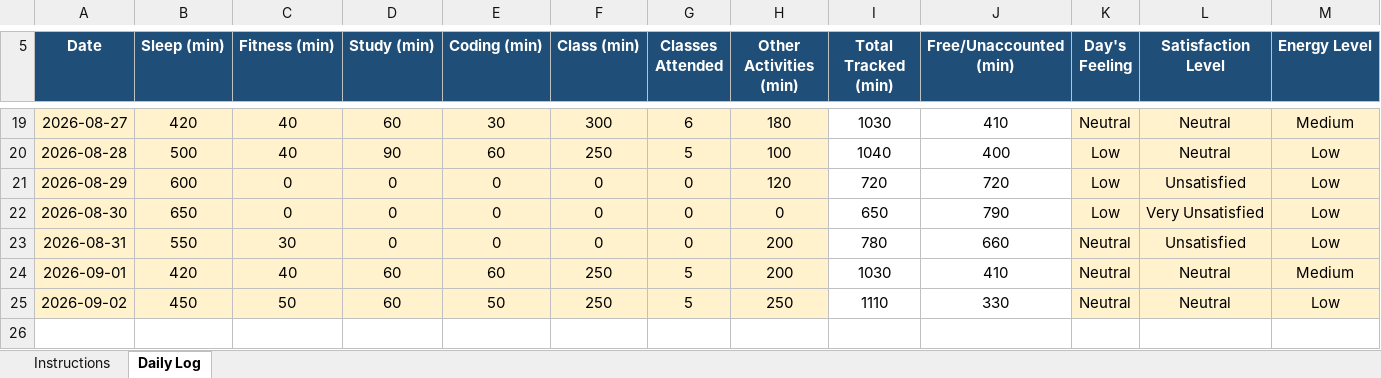
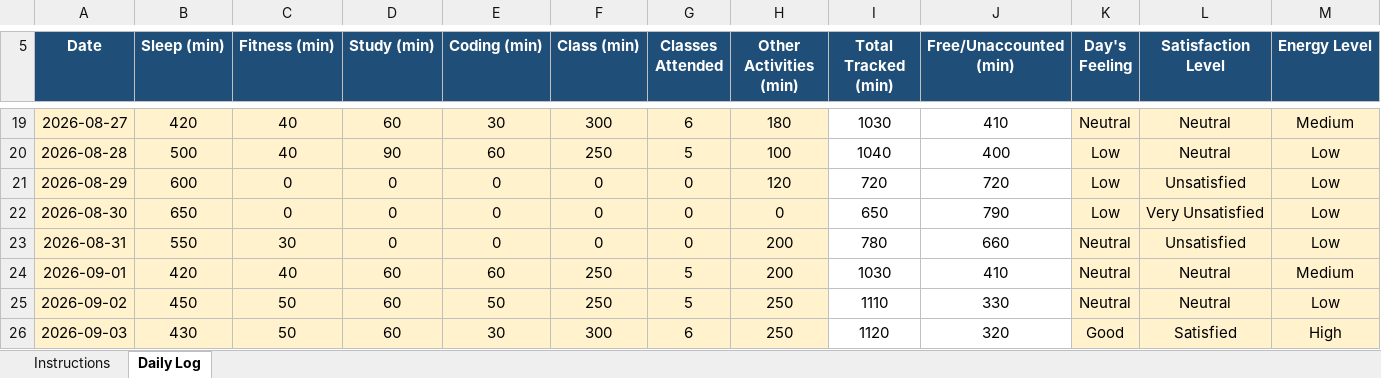
Before and after one commit to eerhsihcus/12617413, an Excel workbook: 12617413.xlsx, sheet Daily Log, drawn as a sheet; only a part is shown, gaps mark what is left out; values as stored, in another font and other column widths than the file's, no borders; conditional formats not drawn; rows hold the shown columns only; the diff names each change by its address in the sheet, - before the commit and + after, or states it on an @@ line.

Commit message:
Add files via upload

```diff
--- a/12617413.xlsx (sheet Daily Log)
+++ b/12617413.xlsx (sheet Daily Log)
+row 26: 2026-09-03 | 430 | 50 | 60 | 30 | 300 | 6 | 250 | 1120 | 320 | Good | Satisfied | High
```
